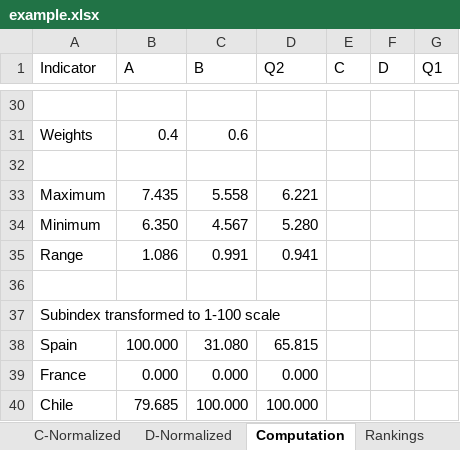
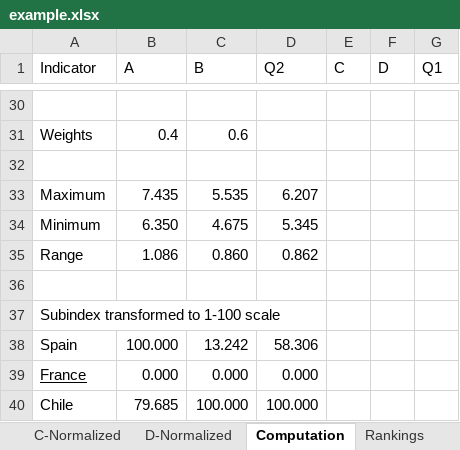
Before and after one commit to weso/computex, an Excel workbook: ontology/examples/example.xlsx, sheet Computation, drawn as a sheet; only a part is shown, gaps mark what is left out; values as stored, in another font and other column widths than the file's, no borders; the diff covers the shown part only; the diff names each change by its address in the sheet, - before the commit and + after, or states it on an @@ line.

Commit message:
Added computation model

```diff
--- a/ontology/examples/example.xlsx (sheet Computation)
+++ b/ontology/examples/example.xlsx (sheet Computation)
-C33 (B): 5.558
+C33 (B): 5.535
-D33 (Q2): 6.221
+D33 (Q2): 6.207
-C34 (B): 4.567
+C34 (B): 4.675
-D34 (Q2): 5.280
+D34 (Q2): 5.345
-C35 (B): 0.991
+C35 (B): 0.860
-D35 (Q2): 0.941
+D35 (Q2): 0.862
-C38 (B): 31.080
+C38 (B): 13.242
-D38 (Q2): 65.815
+D38 (Q2): 58.306
-A39 underline: off
+A39 underline: on
```
Also changed, not shown: 18 edited cells elsewhere in this sheet, sheet C-Imputed, sheet C-Normalized, sheet Rankings, formulas that keep their value, 3 other files.
